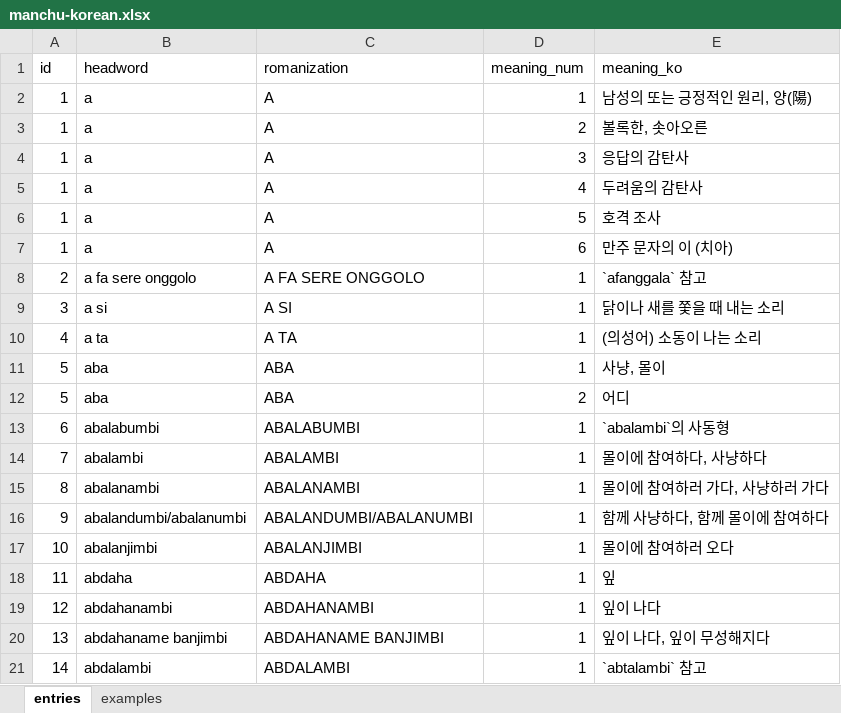
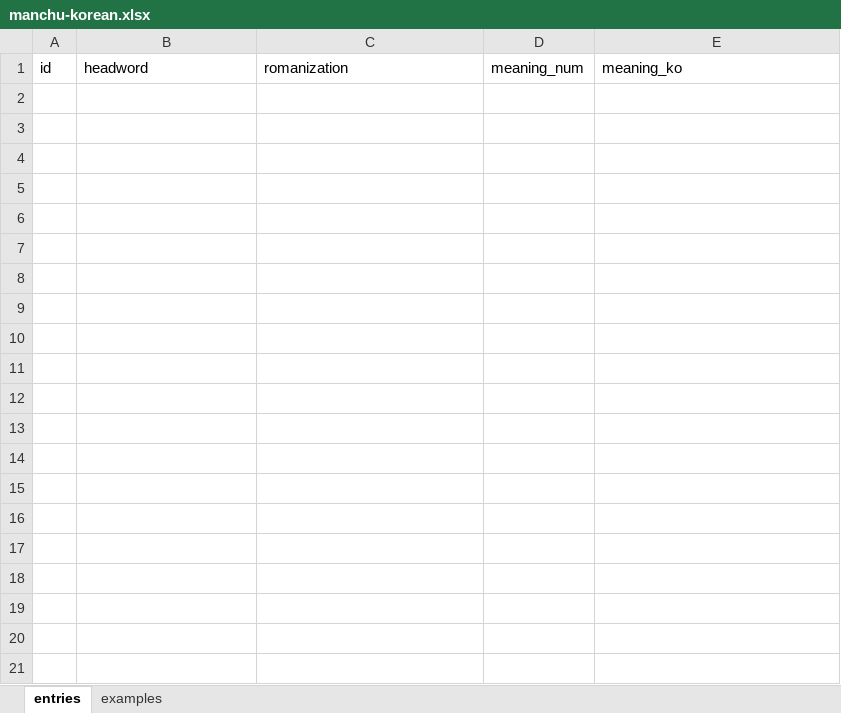
Before and after one commit to vv137/manchu-korean-dict, an Excel workbook: manchu-korean.xlsx, sheet entries, drawn as a sheet; only a part is shown; values as stored, in another font and other column widths than the file's, no borders; the diff covers the shown part only; the diff names each change by its address in the sheet, - before the commit and + after, or states it on an @@ line.

```diff
--- a/manchu-korean.xlsx (sheet entries)
+++ b/manchu-korean.xlsx (sheet entries)
-row 2: 1 | a | A | 1 | 남성의 또는 긍정적인 원리, 양(陽)
-row 3: 1 | a | A | 2 | 볼록한, 솟아오른
-row 4: 1 | a | A | 3 | 응답의 감탄사
-row 5: 1 | a | A | 4 | 두려움의 감탄사
-row 6: 1 | a | A | 5 | 호격 조사
-row 7: 1 | a | A | 6 | 만주 문자의 이 (치아)
-row 8: 2 | a fa sere onggolo | A FA SERE ONGGOLO | 1 | `afanggala` 참고
-row 9: 3 | a si | A SI | 1 | 닭이나 새를 쫓을 때 내는 소리
-row 10: 4 | a ta | A TA | 1 | (의성어) 소동이 나는 소리
-row 11: 5 | aba | ABA | 1 | 사냥, 몰이
-row 12: 5 | aba | ABA | 2 | 어디
-row 13: 6 | abalabumbi | ABALABUMBI | 1 | `abalambi`의 사동형
-row 14: 7 | abalambi | ABALAMBI | 1 | 몰이에 참여하다, 사냥하다
-row 15: 8 | abalanambi | ABALANAMBI | 1 | 몰이에 참여하러 가다, 사냥하러 가다
-row 16: 9 | abalandumbi/abalanumbi | ABALANDUMBI/ABALANUMBI | 1 | 함께 사냥하다, 함께 몰이에 참여하다
-row 17: 10 | abalanjimbi | ABALANJIMBI | 1 | 몰이에 참여하러 오다
-row 18: 11 | abdaha | ABDAHA | 1 | 잎
-row 19: 12 | abdahanambi | ABDAHANAMBI | 1 | 잎이 나다
-row 20: 13 | abdahaname banjimbi | ABDAHANAME BANJIMBI | 1 | 잎이 나다, 잎이 무성해지다
-row 21: 14 | abdalambi | ABDALAMBI | 1 | `abtalambi` 참고
```
Also changed, not shown: 163 removed rows elsewhere in this sheet, sheet examples, 1 other file.
